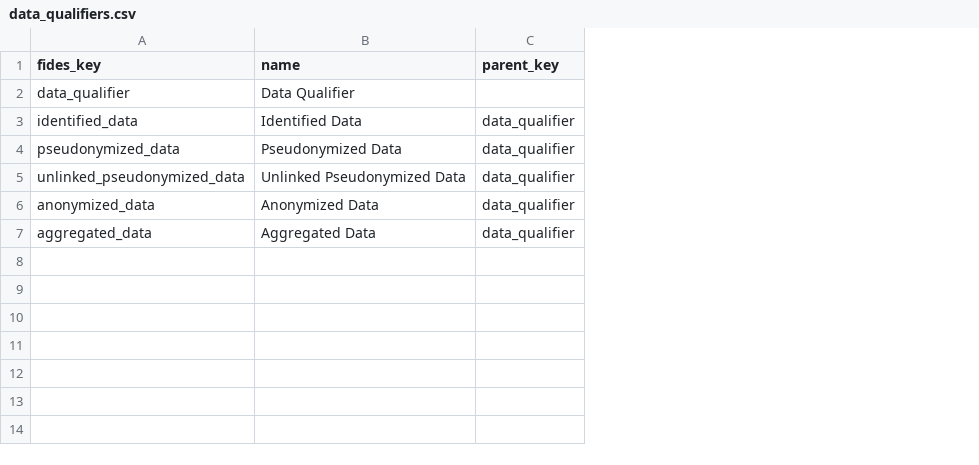
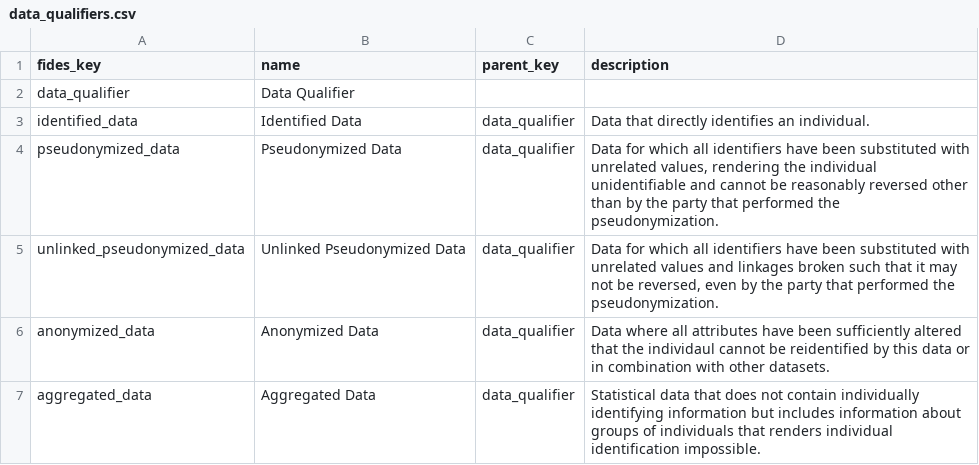
Before and after one commit to IABTechLab/fideslang, a CSV file: data_qualifiers.csv, drawn as a sheet; the diff names each change by its address in the sheet, - before the commit and + after, or states it on an @@ line.

```diff
--- a/data_qualifiers.csv
+++ b/data_qualifiers.csv
+column D (description), rows 3-7: Data that directly identifies an individual. | Data for which all identifiers have been substituted with unrelated values, rendering the individual unidentifiable and cannot be reasonably reversed other than by the party that performed the pseudonymization. | Data for which all identifiers have been substituted with unrelated values and linkages broken such that it may not be reversed, even by the party that performed the pseudonymization. | Data where all attributes have been sufficiently altered that the individaul cannot be reidentified by this data or in combination with other datasets. | Statistical data that does not contain individually identifying information but includes information about groups of individuals that renders individual identification impossible.
```
Also changed, not shown: data_categories.csv, data_subjects.csv, 9 other files.
